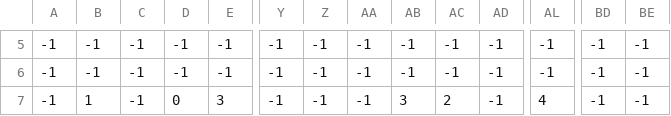
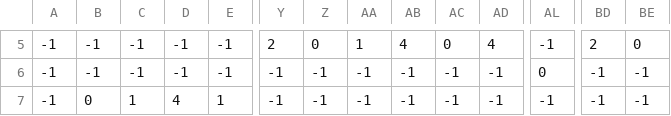
Before and after one commit to youngjerald239/JumpKat, a CSV file: levels/0/level_0_grass.csv, drawn as a sheet; only a part is shown, gaps mark what is left out; the diff covers the shown part only; the diff names each change by its address in the sheet, - before the commit and + after, or states it on an @@ line.

```diff
--- a/levels/0/level_0_grass.csv
+++ b/levels/0/level_0_grass.csv
-Y5: -1
+Y5: 2
-Z5: -1
+Z5: 0
-AA5: -1
+AA5: 1
-AB5: -1
+AB5: 4
-AC5: -1
+AC5: 0
-AD5: -1
+AD5: 4
-BD5: -1
+BD5: 2
-BE5: -1
+BE5: 0
-AL6: -1
+AL6: 0
-B7: 1
+B7: 0
-C7: -1
+C7: 1
-D7: 0
+D7: 4
-E7: 3
+E7: 1
-AB7: 3
+AB7: -1
-AC7: 2
+AC7: -1
-AL7: 4
+AL7: -1
```
Also changed, not shown: 83 edited cells elsewhere in this file, levels/0/level_0_bg_palms.csv, levels/0/level_0_coins.csv, 6 other files.
